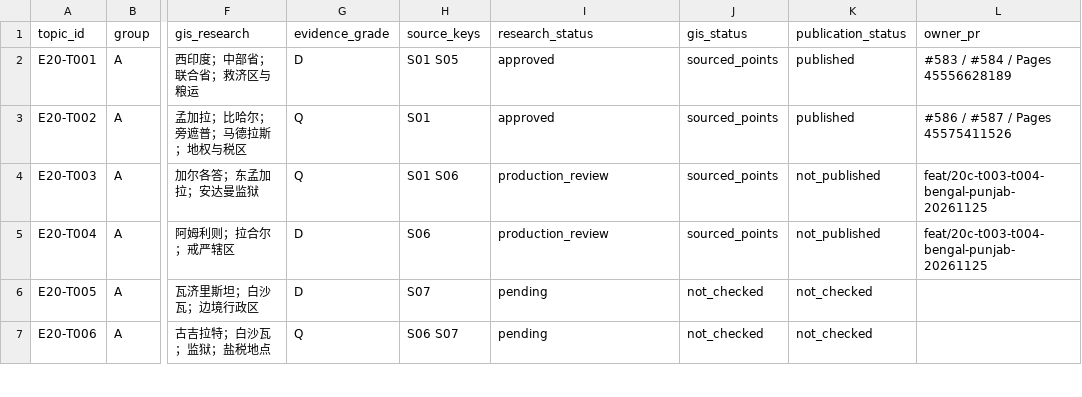
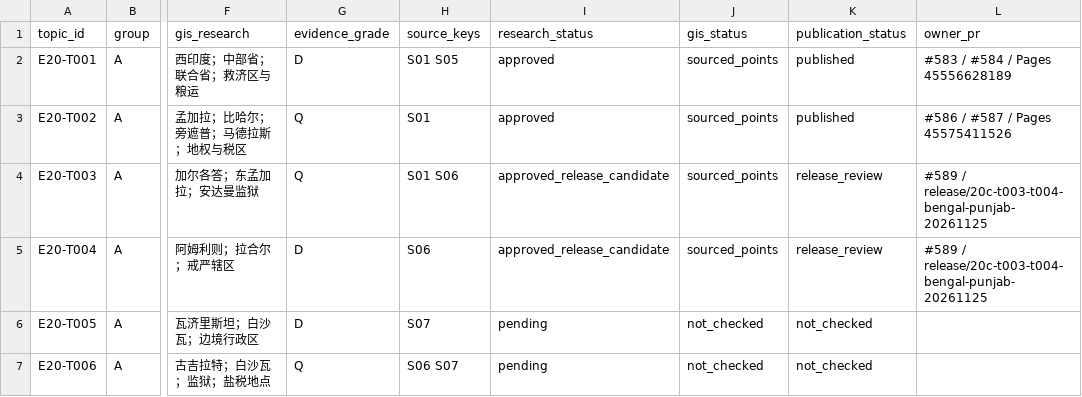
Before and after one commit to 1959124923wyz-sys/love-British-TV, a CSV file: research/20c/TOPIC_WORKBOARD.csv, drawn as a sheet; only a part is shown, gaps mark what is left out; the diff names each change by its address in the sheet, - before the commit and + after, or states it on an @@ line.

Commit message:
T003–T004 independent dual-topic release candidate

```diff
--- a/research/20c/TOPIC_WORKBOARD.csv
+++ b/research/20c/TOPIC_WORKBOARD.csv
-I4:I5 (research_status): production_review
+I4:I5 (research_status): approved_release_candidate
-K4:K5 (publication_status): not_published
+K4:K5 (publication_status): release_review
-L4:L5 (owner_pr): feat/20c-t003-t004-bengal-punjab-20261125
+L4:L5 (owner_pr): #589 / release/20c-t003-t004-bengal-punjab-20261125
```
Also changed, not shown: 4 other files.
